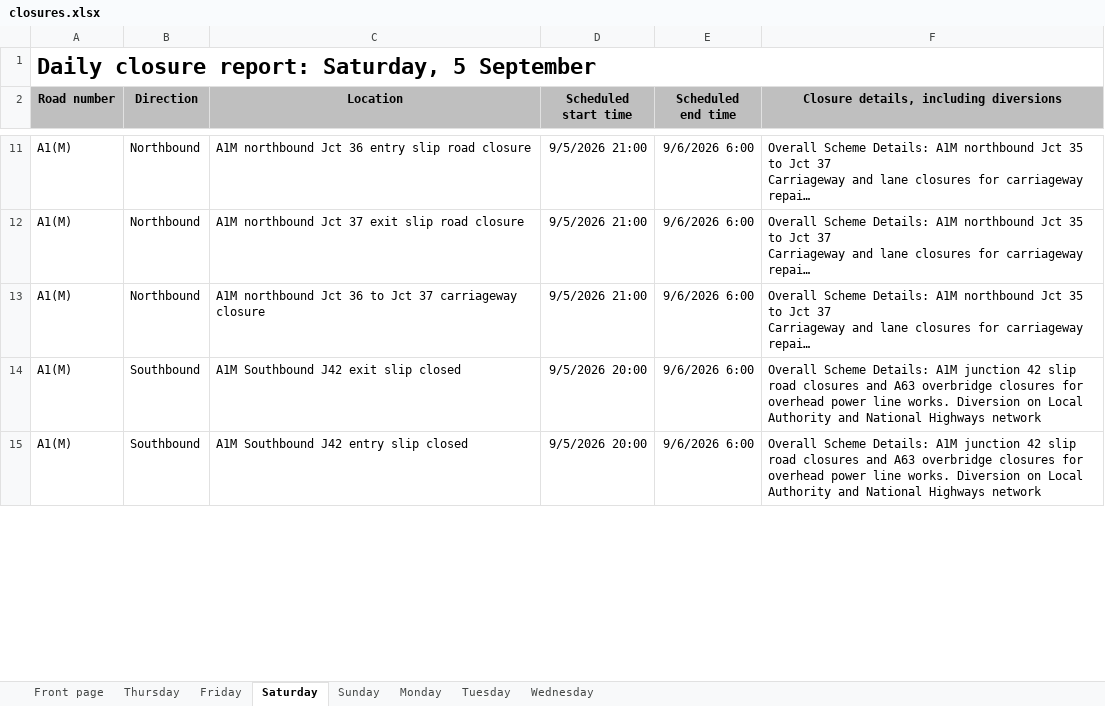
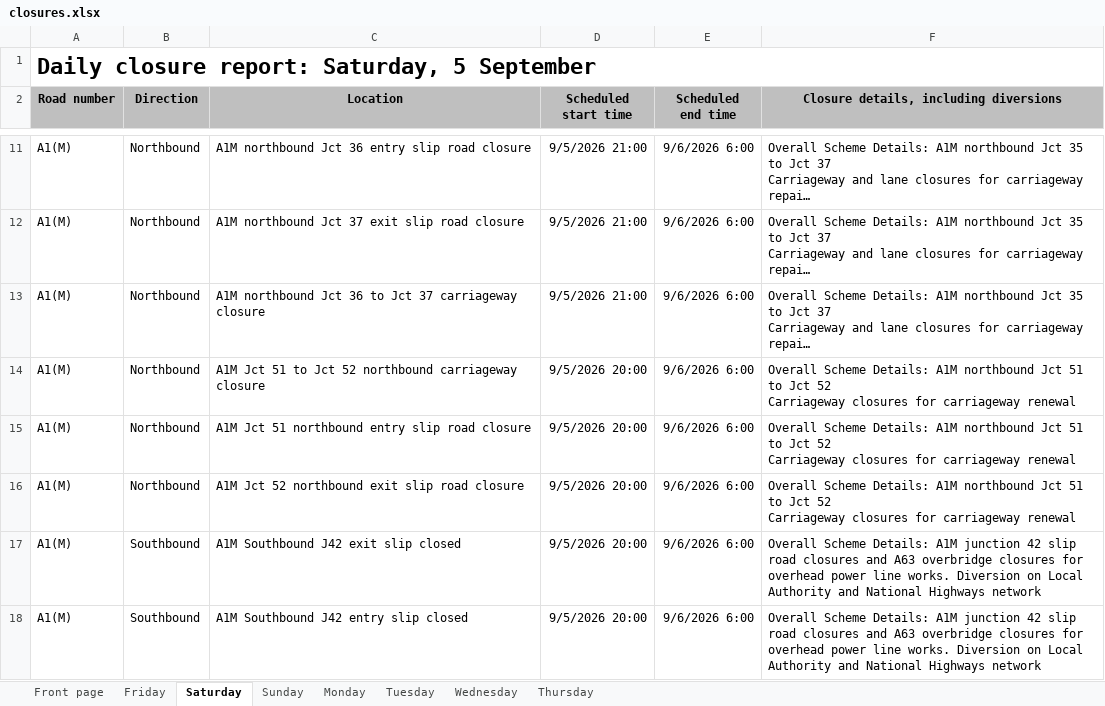
Before and after one commit to mnmred/uk-route-checker, an Excel workbook: closures.xlsx, sheet Saturday, drawn as a sheet; only a part is shown, gaps mark what is left out; long unchanged cells end in …; values as stored, in another font and other column widths than the file's, no borders; charts and pictures and conditional formats not drawn; ↵ is a line break in a cell; the diff covers the shown part only; the diff names each change by its address in the sheet, - before the commit and + after, or states it on an @@ line.

```diff
--- a/closures.xlsx (sheet Saturday)
+++ b/closures.xlsx (sheet Saturday)
@@ sheet tab order changed: Front page | Friday | Saturday | Sunday | Monday | Tuesday | Wednesday | Thursday @@
+row 14: A1(M) | Northbound | A1M Jct 51 to Jct 52 northbound carriageway closure | 9/5/2026 20:00 | 9/6/2026 6:00 | Overall Scheme Details: A1M northbound Jct 51 to Jct 52 ↵ Carriageway closures for carriageway renewal
+row 15: A1(M) | Northbound | A1M Jct 51 northbound entry slip road closure | 9/5/2026 20:00 | 9/6/2026 6:00 | Overall Scheme Details: A1M northbound Jct 51 to Jct 52 ↵ Carriageway closures for carriageway renewal
+row 16: A1(M) | Northbound | A1M Jct 52 northbound exit slip road closure | 9/5/2026 20:00 | 9/6/2026 6:00 | Overall Scheme Details: A1M northbound Jct 51 to Jct 52 ↵ Carriageway closures for carriageway renewal
```
Also changed, not shown: 7 removed rows elsewhere in this sheet, sheet Thursday, sheet Friday, sheet Wednesday, sheet Sunday, sheet Front page, sheet Monday, 1 more sheet, formulas that keep their value, charts or pictures.
